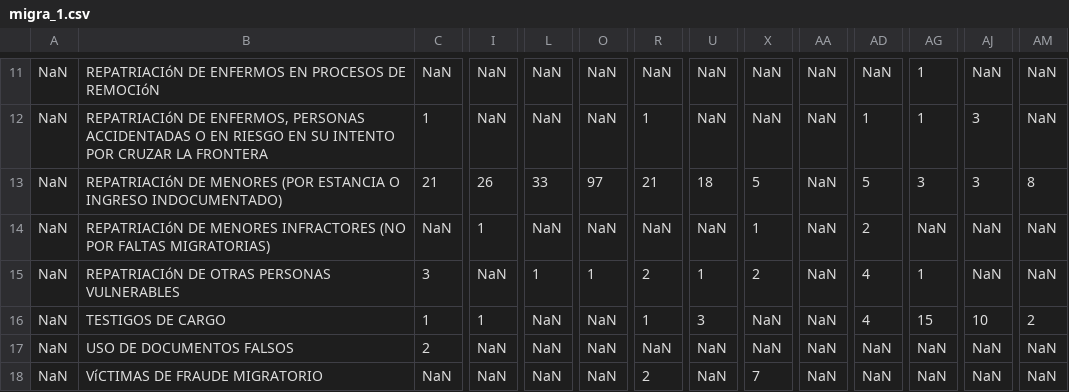
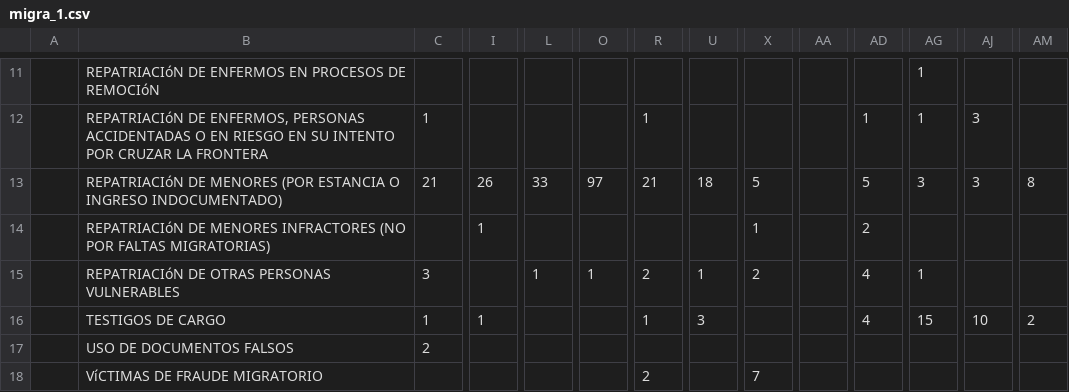
Before and after one commit to HanniaMele/Sesion-7, a CSV file: migra_1.csv, drawn as a sheet; only a part is shown, gaps mark what is left out; the diff covers the shown part only; the diff names each change by its address in the sheet, - before the commit and + after, or states it on an @@ line.

```diff
--- a/migra_1.csv
+++ b/migra_1.csv
-A11:A18: NaN
+A11:A18: (empty)
-C11: NaN
+C11: (empty)
-I11:I12: NaN
+I11:I12: (empty)
-L11:L12: NaN
+L11:L12: (empty)
-O11:O12: NaN
+O11:O12: (empty)
-R11: NaN
+R11: (empty)
-U11:U12: NaN
+U11:U12: (empty)
-X11:X12: NaN
+X11:X12: (empty)
-AA11:AA18: NaN
+AA11:AA18: (empty)
-AD11: NaN
+AD11: (empty)
-AJ11: NaN
+AJ11: (empty)
-AM11:AM12: NaN
+AM11:AM12: (empty)
-C14: NaN
+C14: (empty)
-L14: NaN
+L14: (empty)
-O14: NaN
+O14: (empty)
-R14: NaN
+R14: (empty)
-U14: NaN
+U14: (empty)
-AG14: NaN
+AG14: (empty)
-AJ14:AJ15: NaN
+AJ14:AJ15: (empty)
-AM14:AM15: NaN
+AM14:AM15: (empty)
-I15: NaN
+I15: (empty)
-L16:L18: NaN
+L16:L18: (empty)
-O16:O18: NaN
+O16:O18: (empty)
-X16:X17: NaN
+X16:X17: (empty)
-I17:I18: NaN
+I17:I18: (empty)
-R17: NaN
+R17: (empty)
-U17:U18: NaN
+U17:U18: (empty)
-AD17:AD18: NaN
+AD17:AD18: (empty)
-AG17:AG18: NaN
+AG17:AG18: (empty)
-AJ17:AJ18: NaN
+AJ17:AJ18: (empty)
-AM17:AM18: NaN
+AM17:AM18: (empty)
-C18: NaN
+C18: (empty)
```
Also changed, not shown: 1 added row, 1 removed row and 66 edited cells elsewhere in this file.
